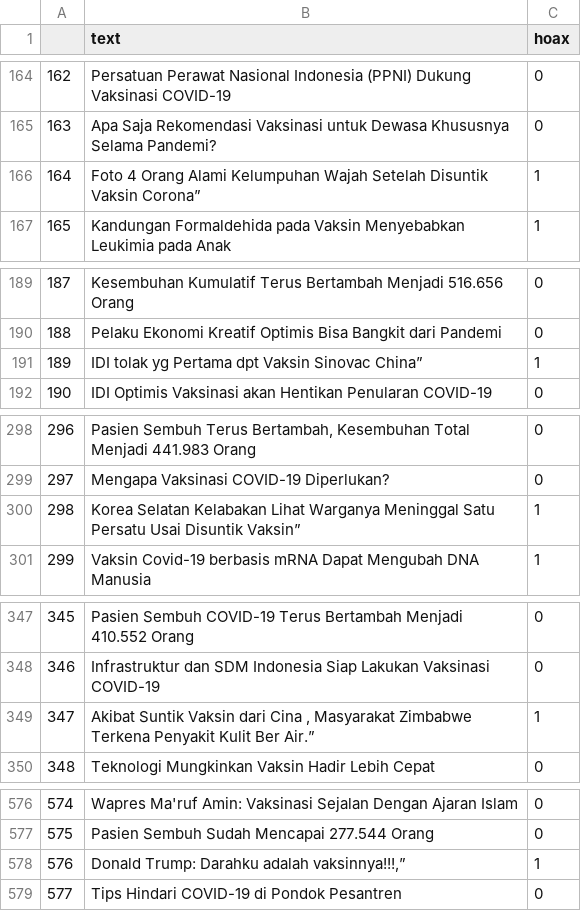
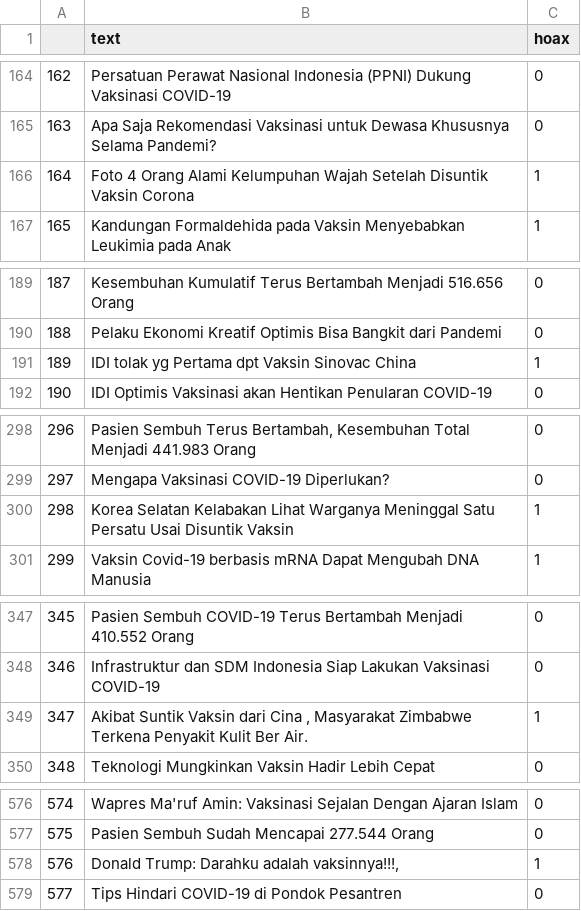
Before and after one commit to a3x-crypt/indo-covid19-news, a CSV file: data.csv, drawn as a sheet; only a part is shown, gaps mark what is left out; the diff covers the shown part only.

```diff
--- a/data.csv
+++ b/data.csv
@@ -165,3 +165,3 @@
 163,Apa Saja Rekomendasi Vaksinasi untuk Dewasa Khususnya Selama Pandemi?,0
-164,Foto 4 Orang Alami Kelumpuhan Wajah Setelah Disuntik Vaksin Corona”,1
+164,Foto 4 Orang Alami Kelumpuhan Wajah Setelah Disuntik Vaksin Corona,1
 165,Kandungan Formaldehida pada Vaksin Menyebabkan Leukimia pada Anak,1
@@ -190,3 +190,3 @@
 188,Pelaku Ekonomi Kreatif Optimis Bisa Bangkit dari Pandemi,0
-189,IDI tolak yg Pertama dpt Vaksin Sinovac China”,1
+189,IDI tolak yg Pertama dpt Vaksin Sinovac China,1
 190,IDI Optimis Vaksinasi akan Hentikan Penularan COVID-19 ,0
@@ -299,3 +299,3 @@
 297,Mengapa Vaksinasi COVID-19 Diperlukan?,0
-298,Korea Selatan Kelabakan Lihat Warganya Meninggal Satu Persatu Usai Disuntik Vaksin”,1
+298,Korea Selatan Kelabakan Lihat Warganya Meninggal Satu Persatu Usai Disuntik Vaksin,1
 299,Vaksin Covid-19 berbasis mRNA Dapat Mengubah DNA Manusia,1
@@ -348,3 +348,3 @@
 346,Infrastruktur dan SDM Indonesia Siap Lakukan Vaksinasi COVID-19,0
-347,"Akibat Suntik Vaksin dari Cina , Masyarakat Zimbabwe Terkena Penyakit Kulit Ber Air.”",1
+347,"Akibat Suntik Vaksin dari Cina , Masyarakat Zimbabwe Terkena Penyakit Kulit Ber Air.",1
 348,Teknologi Mungkinkan Vaksin Hadir Lebih Cepat,0
@@ -577,3 +577,3 @@
 575,Pasien Sembuh Sudah Mencapai 277.544 Orang,0
-576,"Donald Trump: Darahku adalah vaksinnya!!!,”",1
+576,"Donald Trump: Darahku adalah vaksinnya!!!,",1
 577,Tips Hindari COVID-19 di Pondok Pesantren,0
```
Also changed, not shown: 27 edited cells elsewhere in this file, 1 other file.
